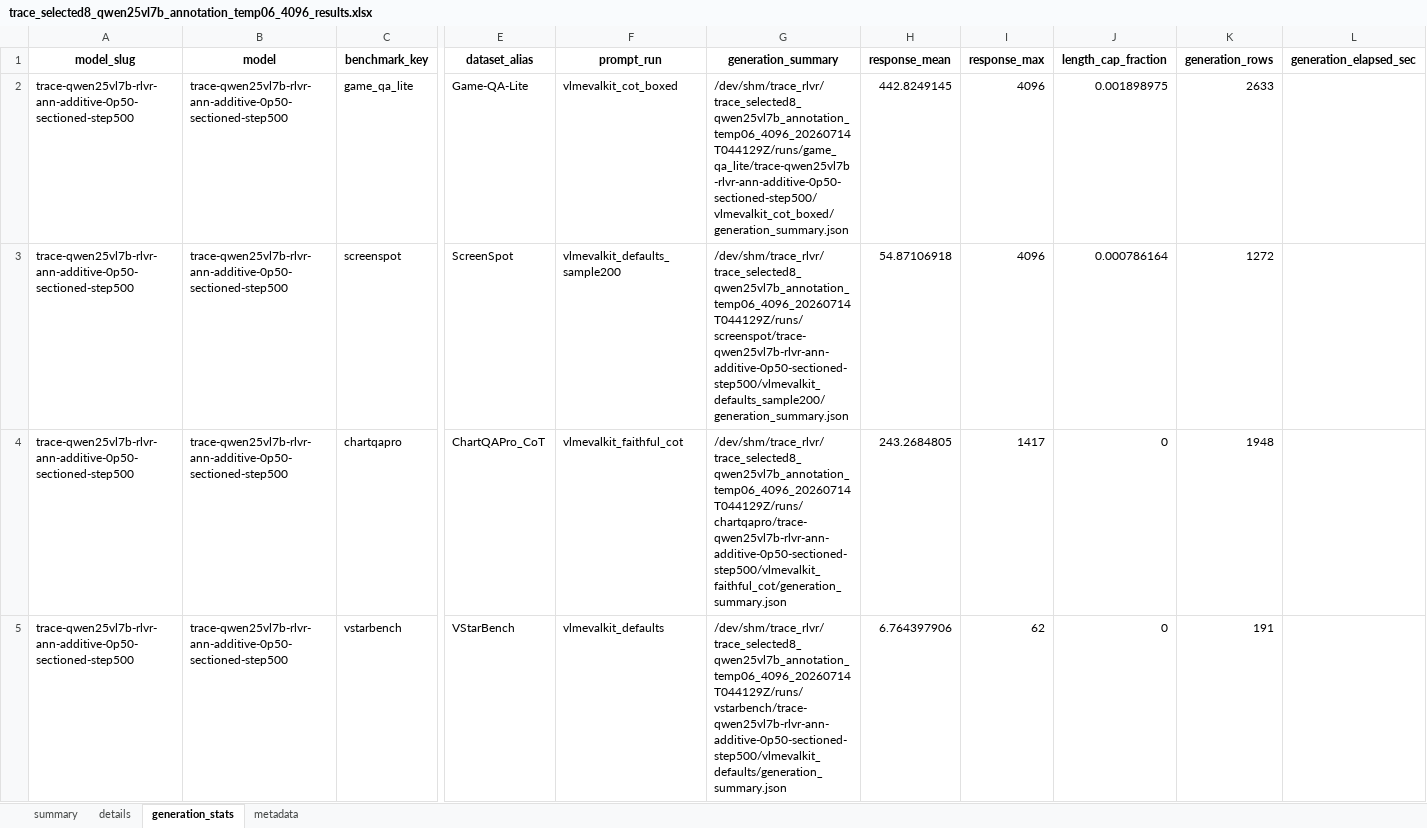
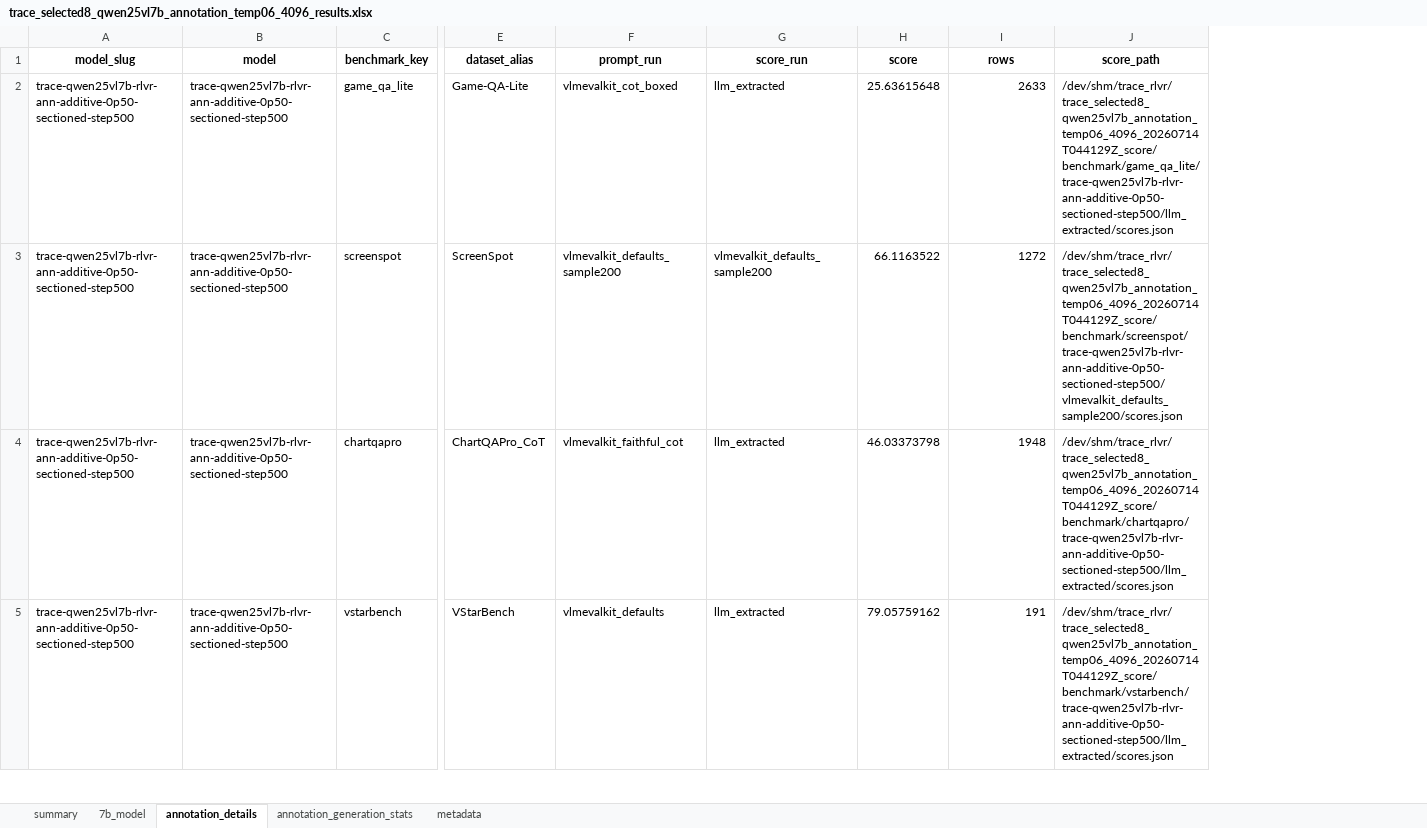
Before and after one commit to maveryn/trace-internal, an Excel workbook: results/trace_selected8_qwen25vl7b_annotation_temp06_4096_results.xlsx, sheet annotation_details, drawn as a sheet; only a part is shown, gaps mark what is left out; values as stored, in another font and other column widths than the file's, no borders; removed rows and columns are numbered as before the commit, all else as after; the diff names each change by its address in the sheet, - before the commit and + after, or states it on an @@ line.

```diff
--- a/results/trace_selected8_qwen25vl7b_annotation_temp06_4096_results.xlsx (sheet annotation_details)
+++ b/results/trace_selected8_qwen25vl7b_annotation_temp06_4096_results.xlsx (sheet annotation_details)
-sheet tab: details
+sheet tab: 7b_model
-sheet tab: generation_stats
+sheet tab: annotation_details
+sheet tab: annotation_generation_stats
-column G (generation_summary), rows 2-5: /dev/shm/trace_rlvr/trace_selected8_qwen25vl7b_annotation_temp06_4096_20260714T044129Z/runs/game_qa_lite/trace-qwen25vl7b-rlvr-ann-additive-0p50-sectioned-step500/vlmevalkit_cot_boxed/generation_summary.json | /dev/shm/trace_rlvr/trace_selected8_qwen25vl7b_annotation_temp06_4096_20260714T044129Z/runs/screenspot/trace-qwen25vl7b-rlvr-ann-additive-0p50-sectioned-step500/vlmevalkit_defaults_sample200/generation_summary.json | /dev/shm/trace_rlvr/trace_selected8_qwen25vl7b_annotation_temp06_4096_20260714T044129Z/runs/chartqapro/trace-qwen25vl7b-rlvr-ann-additive-0p50-sectioned-step500/vlmevalkit_faithful_cot/generation_summary.json | /dev/shm/trace_rlvr/trace_selected8_qwen25vl7b_annotation_temp06_4096_20260714T044129Z/runs/vstarbench/trace-qwen25vl7b-rlvr-ann-additive-0p50-sectioned-step500/vlmevalkit_defaults/generation_summary.json
-column H (response_mean), rows 2-5: 442.8249145 | 54.87106918 | 243.2684805 | 6.764397906
-column I (response_max), rows 2-5: 4096 | 4096 | 1417 | 62
-column J (length_cap_fraction), rows 2-5: 0.001898975 | 0.000786164 | 0 | 0
+column G (score_run), rows 2-5: llm_extracted | vlmevalkit_defaults_sample200 | llm_extracted | llm_extracted
+column H (score), rows 2-5: 25.63615648 | 66.1163522 | 46.03373798 | 79.05759162
-column L (generation_elapsed_sec), empty
+column J (score_path), rows 2-5: /dev/shm/trace_rlvr/trace_selected8_qwen25vl7b_annotation_temp06_4096_20260714T044129Z_score/benchmark/game_qa_lite/trace-qwen25vl7b-rlvr-ann-additive-0p50-sectioned-step500/llm_extracted/scores.json | /dev/shm/trace_rlvr/trace_selected8_qwen25vl7b_annotation_temp06_4096_20260714T044129Z_score/benchmark/screenspot/trace-qwen25vl7b-rlvr-ann-additive-0p50-sectioned-step500/vlmevalkit_defaults_sample200/scores.json | /dev/shm/trace_rlvr/trace_selected8_qwen25vl7b_annotation_temp06_4096_20260714T044129Z_score/benchmark/chartqapro/trace-qwen25vl7b-rlvr-ann-additive-0p50-sectioned-step500/llm_extracted/scores.json | /dev/shm/trace_rlvr/trace_selected8_qwen25vl7b_annotation_temp06_4096_20260714T044129Z_score/benchmark/vstarbench/trace-qwen25vl7b-rlvr-ann-additive-0p50-sectioned-step500/llm_extracted/scores.json
-I1: generation_rows
+I1: rows
```
Also changed, not shown: sheet 7b_model, sheet summary, sheet metadata, 1 other file.
